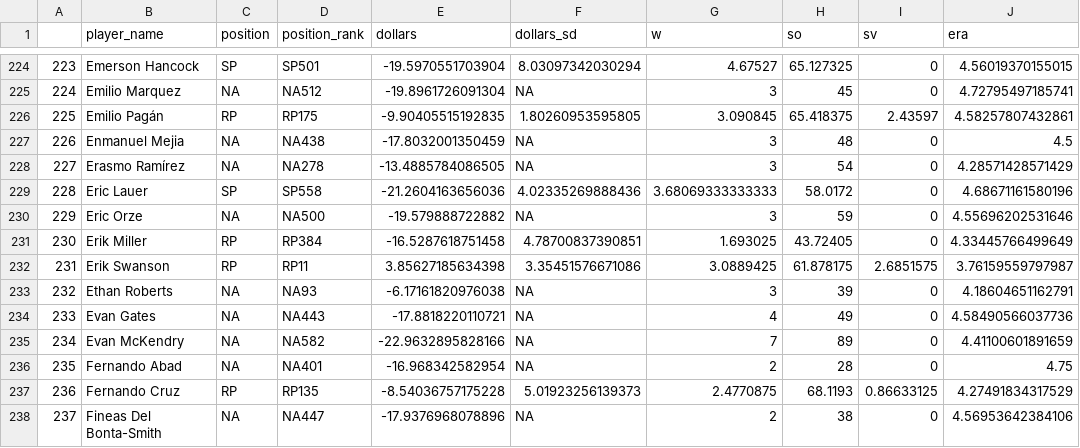
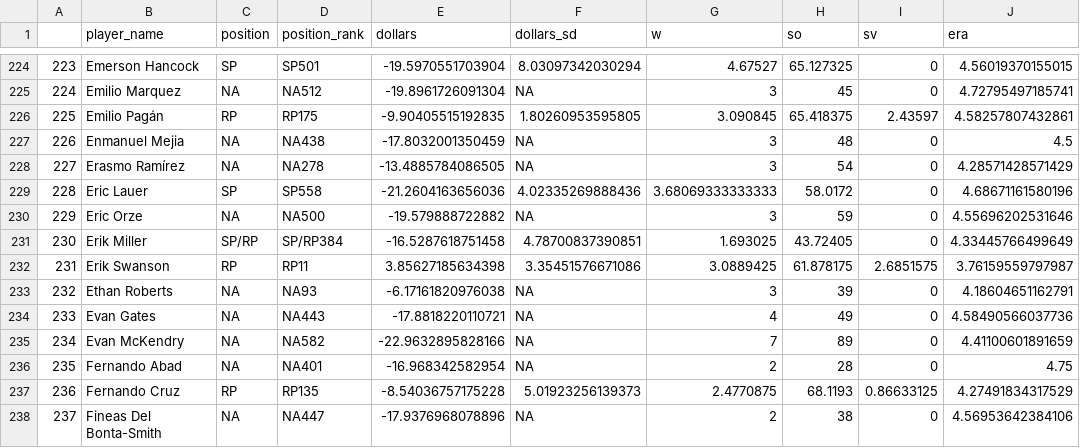
Before and after one commit to bdidds2/Betting, a CSV file: ottoneu/dani_rojas_pitchers.csv, drawn as a sheet; only a part is shown, gaps mark what is left out; the diff names each change by its address in the sheet, - before the commit and + after, or states it on an @@ line.

```diff
--- a/ottoneu/dani_rojas_pitchers.csv
+++ b/ottoneu/dani_rojas_pitchers.csv
-C231 (position): RP
+C231 (position): SP/RP
-D231 (position_rank): RP384
+D231 (position_rank): SP/RP384
```
Also changed, not shown: ottoneu/all_pitchers.csv, ottoneu/bum_bum_pitchers.csv, 4 other files.
